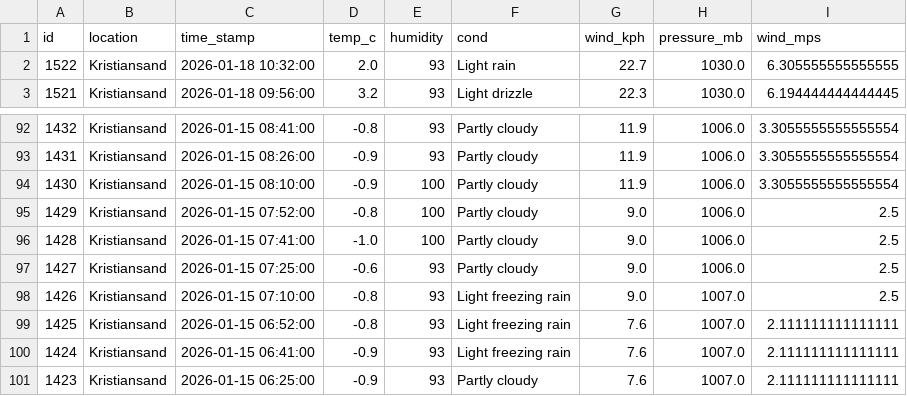
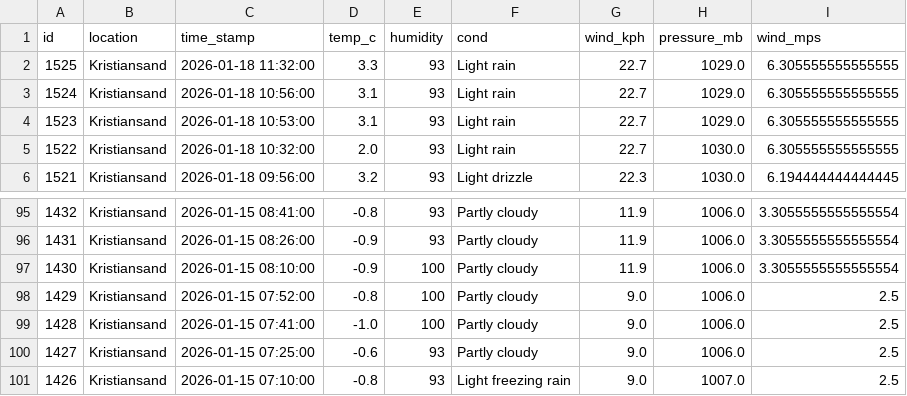
Before and after one commit to Frank-Ellingsen/krs_weather_report, a CSV file: docs/last_100_weather_records.csv, drawn as a sheet; only a part is shown, gaps mark what is left out.

```diff
--- a/docs/last_100_weather_records.csv
+++ b/docs/last_100_weather_records.csv
@@ -1,2 +1,5 @@
 id,location,time_stamp,temp_c,humidity,cond,wind_kph,pressure_mb,wind_mps
+1525,Kristiansand,2026-01-18 11:32:00,3.3,93,Light rain,22.7,1029.0,6.305555555555555
+1524,Kristiansand,2026-01-18 10:56:00,3.1,93,Light rain,22.7,1029.0,6.305555555555555
+1523,Kristiansand,2026-01-18 10:53:00,3.1,93,Light rain,22.7,1029.0,6.305555555555555
 1522,Kristiansand,2026-01-18 10:32:00,2.0,93,Light rain,22.7,1030.0,6.305555555555555
@@ -98,4 +101 @@ id,location,time_stamp,temp_c,humidity,cond,wind_kph,pressure_mb,wind_mps
 1426,Kristiansand,2026-01-15 07:10:00,-0.8,93,Light freezing rain,9.0,1007.0,2.5
-1425,Kristiansand,2026-01-15 06:52:00,-0.8,93,Light freezing rain,7.6,1007.0,2.111111111111111
-1424,Kristiansand,2026-01-15 06:41:00,-0.9,93,Light freezing rain,7.6,1007.0,2.111111111111111
-1423,Kristiansand,2026-01-15 06:25:00,-0.9,93,Partly cloudy,7.6,1007.0,2.111111111111111
```
Also changed, not shown: 2 other files.
